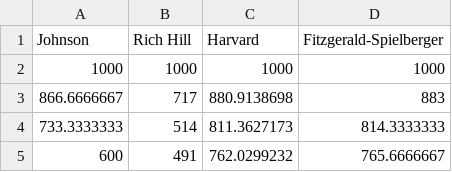
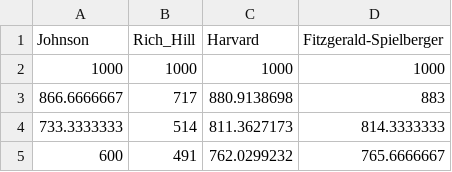
Before and after one commit to agersowitz/698, a CSV file: charts.csv, drawn as a sheet; only a part is shown.

Commit message:
Update charts.csv

```diff
--- a/charts.csv
+++ b/charts.csv
@@ -1,2 +1,2 @@
-Johnson,Rich Hill,Harvard,Fitzgerald-Spielberger
+Johnson,Rich_Hill,Harvard,Fitzgerald-Spielberger
 1000,1000,1000,1000
```
